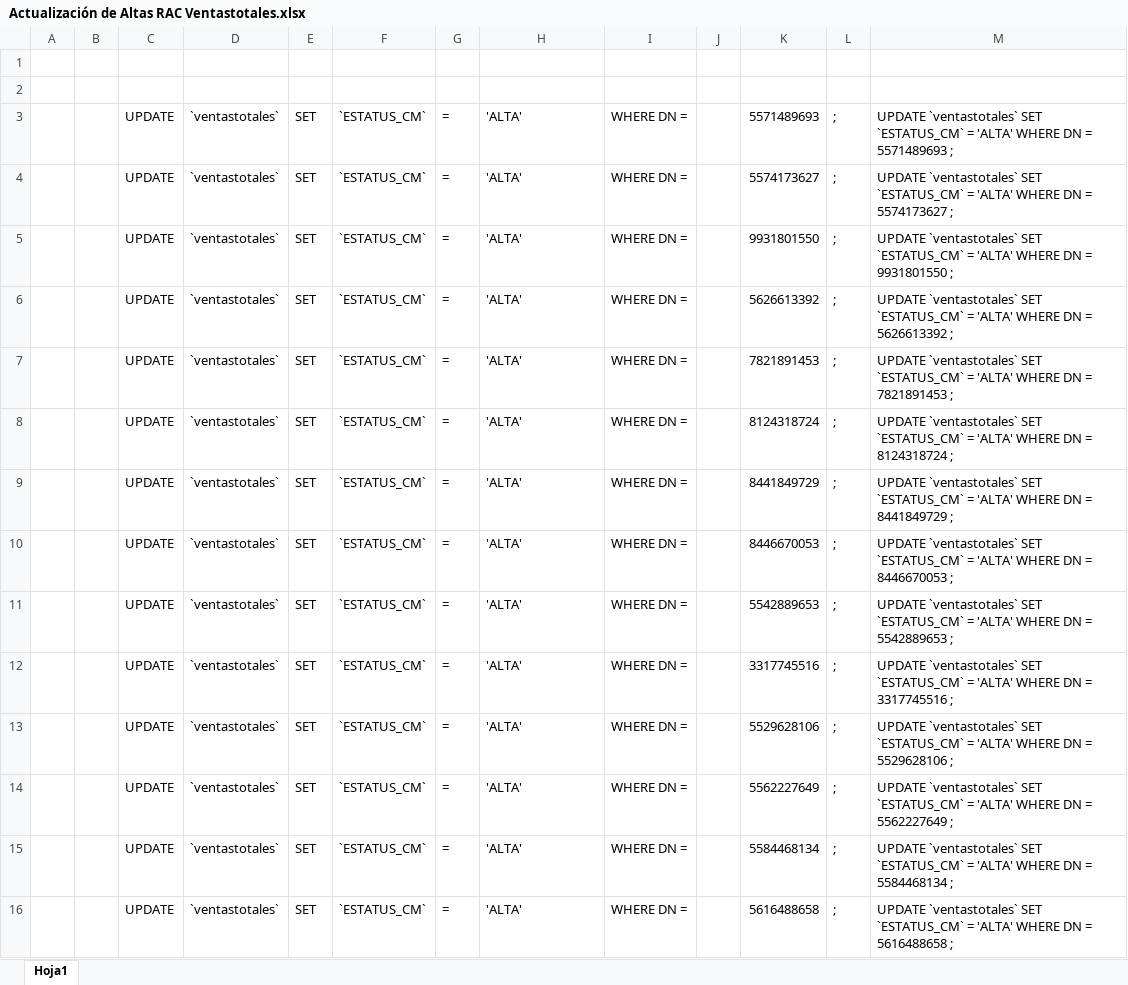
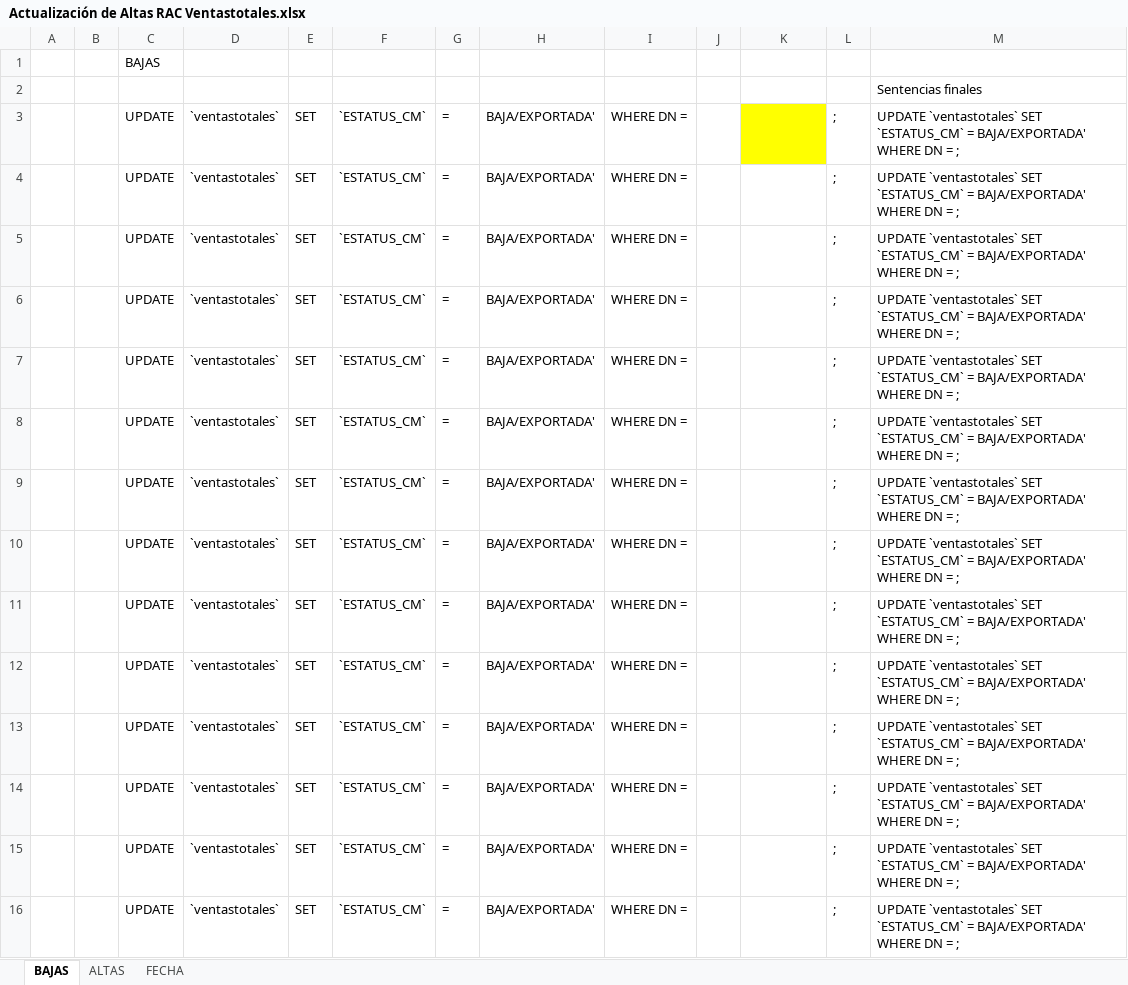
Before and after one commit to rafalejandrorh/Sistema-de-Ventas-Portabilidad, an Excel workbook: Upload/Actualización de Altas RAC Ventastotales.xlsx, sheet BAJAS, drawn as a sheet; only a part is shown; values as stored, in another font and other column widths than the file's, no borders; conditional formats not drawn; the diff covers the shown part only; the diff names each change by its address in the sheet, - before the commit and + after, or states it on an @@ line.

```diff
--- a/Upload/Actualización de Altas RAC Ventastotales.xlsx (sheet BAJAS)
+++ b/Upload/Actualización de Altas RAC Ventastotales.xlsx (sheet BAJAS)
-sheet tab: Hoja1
+sheet tab: BAJAS
+sheet tab: ALTAS
+sheet tab: FECHA
-C1: (empty)
+C1: BAJAS
-M2: (empty)
+M2: Sentencias finales
-H3:H16: 'ALTA'
+H3:H16: BAJA/EXPORTADA'
-K3: 5571489693
+K3: (empty)
-K3 fill: none
+K3 fill: #FFFF00
-M3: …`ESTATUS_CM` = 'ALTA' WHERE DN = 5571489693 ;
+M3: …`ESTATUS_CM` = BAJA/EXPORTADA' WHERE DN = ;
-K4: 5574173627
+K4: (empty)
-M4: …`ESTATUS_CM` = 'ALTA' WHERE DN = 5574173627 ;
+M4: …`ESTATUS_CM` = BAJA/EXPORTADA' WHERE DN = ;
-K5: 9931801550
+K5: (empty)
-M5: …`ESTATUS_CM` = 'ALTA' WHERE DN = 9931801550 ;
+M5: …`ESTATUS_CM` = BAJA/EXPORTADA' WHERE DN = ;
-K6: 5626613392
+K6: (empty)
-M6: …`ESTATUS_CM` = 'ALTA' WHERE DN = 5626613392 ;
+M6: …`ESTATUS_CM` = BAJA/EXPORTADA' WHERE DN = ;
-K7: 7821891453
+K7: (empty)
-M7: …`ESTATUS_CM` = 'ALTA' WHERE DN = 7821891453 ;
+M7: …`ESTATUS_CM` = BAJA/EXPORTADA' WHERE DN = ;
-K8: 8124318724
+K8: (empty)
-M8: …`ESTATUS_CM` = 'ALTA' WHERE DN = 8124318724 ;
+M8: …`ESTATUS_CM` = BAJA/EXPORTADA' WHERE DN = ;
-K9: 8441849729
+K9: (empty)
-M9: …`ESTATUS_CM` = 'ALTA' WHERE DN = 8441849729 ;
+M9: …`ESTATUS_CM` = BAJA/EXPORTADA' WHERE DN = ;
-K10: 8446670053
+K10: (empty)
-M10: …`ESTATUS_CM` = 'ALTA' WHERE DN = 8446670053 ;
+M10: …`ESTATUS_CM` = BAJA/EXPORTADA' WHERE DN = ;
-K11: 5542889653
+K11: (empty)
-M11: …`ESTATUS_CM` = 'ALTA' WHERE DN = 5542889653 ;
+M11: …`ESTATUS_CM` = BAJA/EXPORTADA' WHERE DN = ;
-K12: 3317745516
+K12: (empty)
-M12: …`ESTATUS_CM` = 'ALTA' WHERE DN = 3317745516 ;
+M12: …`ESTATUS_CM` = BAJA/EXPORTADA' WHERE DN = ;
-K13: 5529628106
+K13: (empty)
-M13: …`ESTATUS_CM` = 'ALTA' WHERE DN = 5529628106 ;
+M13: …`ESTATUS_CM` = BAJA/EXPORTADA' WHERE DN = ;
-K14: 5562227649
+K14: (empty)
-M14: …`ESTATUS_CM` = 'ALTA' WHERE DN = 5562227649 ;
+M14: …`ESTATUS_CM` = BAJA/EXPORTADA' WHERE DN = ;
-K15: 5584468134
+K15: (empty)
-M15: …`ESTATUS_CM` = 'ALTA' WHERE DN = 5584468134 ;
+M15: …`ESTATUS_CM` = BAJA/EXPORTADA' WHERE DN = ;
-K16: 5616488658
+K16: (empty)
-M16: …`ESTATUS_CM` = 'ALTA' WHERE DN = 5616488658 ;
+M16: …`ESTATUS_CM` = BAJA/EXPORTADA' WHERE DN = ;
```
Also changed, not shown: 24 edited cells and cell formats elsewhere in this sheet, 5 other files.
